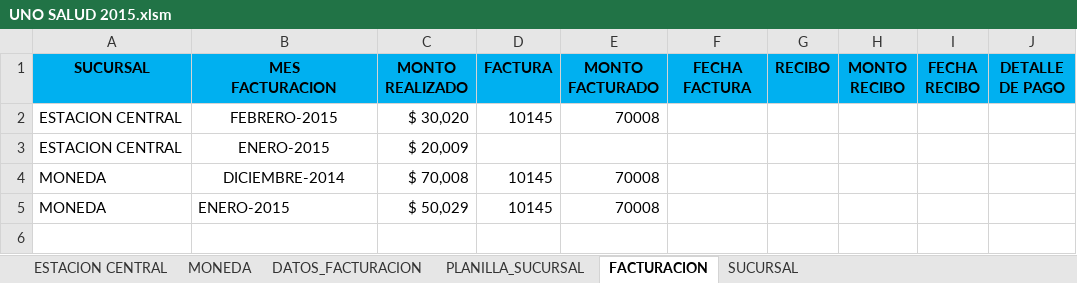
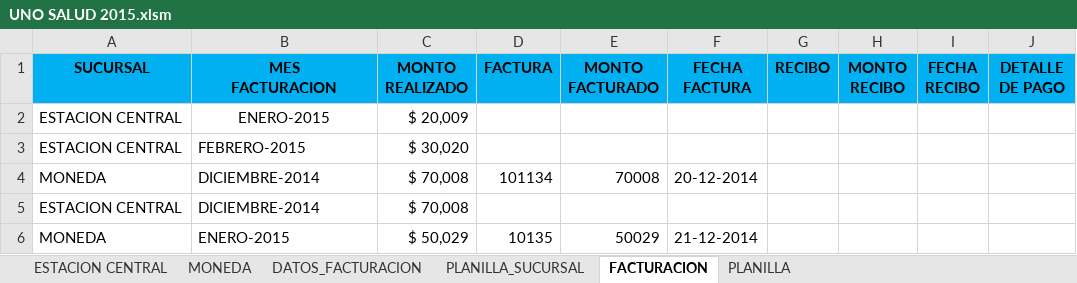
Before and after one commit to aobandof/VBA, an Excel workbook: UNO SALUD 2015.xlsm, sheet FACTURACION, drawn as a sheet; values as stored, in another font and other column widths than the file's, no borders; removed rows and columns are numbered as before the commit, all else as after; the diff names each change by its address in the sheet, - before the commit and + after, or states it on an @@ line.

Commit message:
2. Formulario facturacion terminado y empezando con cabecera de planilla

```diff
--- a/UNO SALUD 2015.xlsm (sheet FACTURACION)
+++ b/UNO SALUD 2015.xlsm (sheet FACTURACION)
-sheet tab: SUCURSAL
+sheet tab: PLANILLA
-row 2: ESTACION CENTRAL | FEBRERO-2015 | $ 30,020 | 10145 | 70008
+row 3: ESTACION CENTRAL | FEBRERO-2015 | $ 30,020
-B4 alignment: center
+B4 alignment: left
-D4 (FACTURA): 10145
+D4 (FACTURA): 101134
-F4 (FECHA FACTURA): (empty)
+F4 (FECHA FACTURA): 20-12-2014
+row 5: ESTACION CENTRAL | DICIEMBRE-2014 | $ 70,008
-D6 (FACTURA): 10145
+D6 (FACTURA): 10135
-E6 (MONTO FACTURADO): 70008
+E6 (MONTO FACTURADO): 50029
-F6 (FECHA FACTURA): (empty)
+F6 (FECHA FACTURA): 21-12-2014
```
Also changed, not shown: sheet DATOS_FACTURACION, 1 other file.
